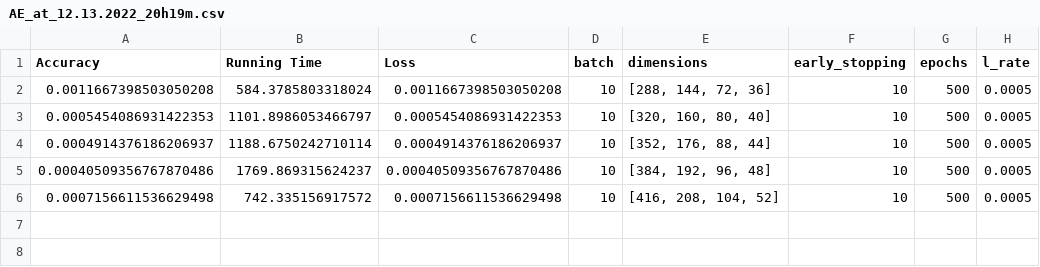
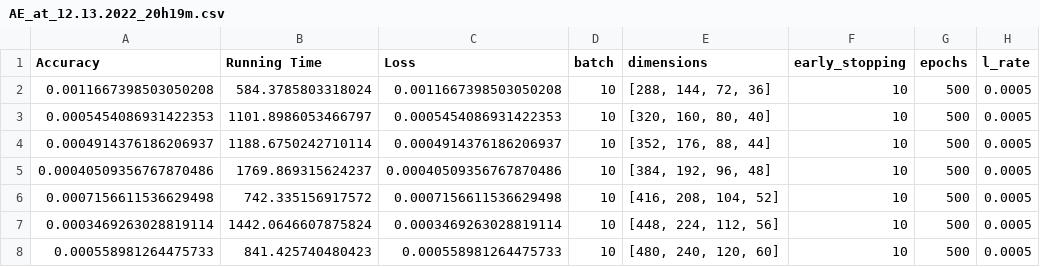
Before and after one commit to POTN1K/CompressionFlowAE, a CSV file: Main/TuningDivision/AE_at_12.13.2022_20h19m.csv, drawn as a sheet; the diff names each change by its address in the sheet, - before the commit and + after, or states it on an @@ line.

Commit message:
Initial plot implemented - representative data generated

```diff
--- a/Main/TuningDivision/AE_at_12.13.2022_20h19m.csv
+++ b/Main/TuningDivision/AE_at_12.13.2022_20h19m.csv
+row 7: 0.0003469263028819114 | 1442.0646607875824 | 0.0003469263028819114 | 10 | [448, 224, 112, 56] | 10 | 500 | 0.0005
+row 8: 0.000558981264475733 | 841.425740480423 | 0.000558981264475733 | 10 | [480, 240, 120, 60] | 10 | 500 | 0.0005
```
Also changed, not shown: 2 other files.
